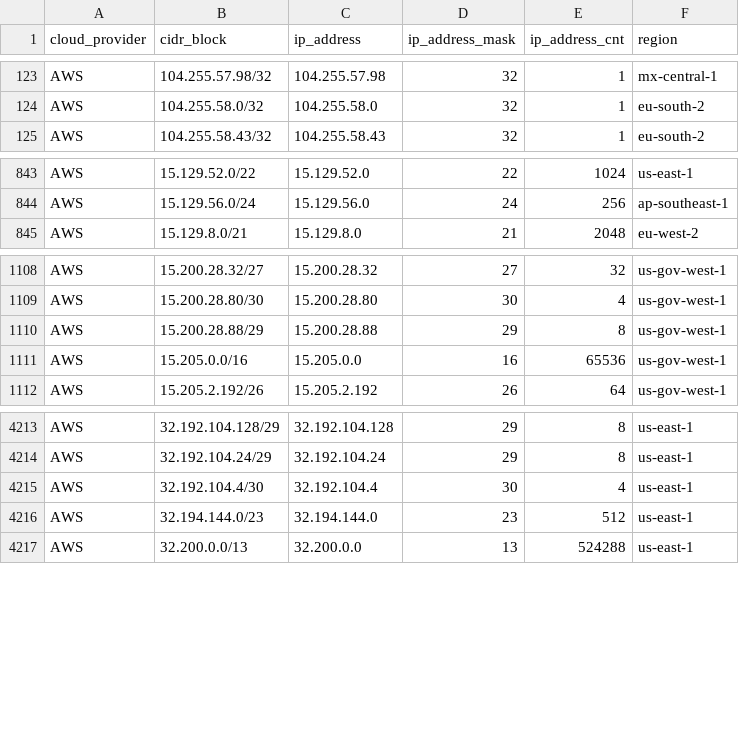
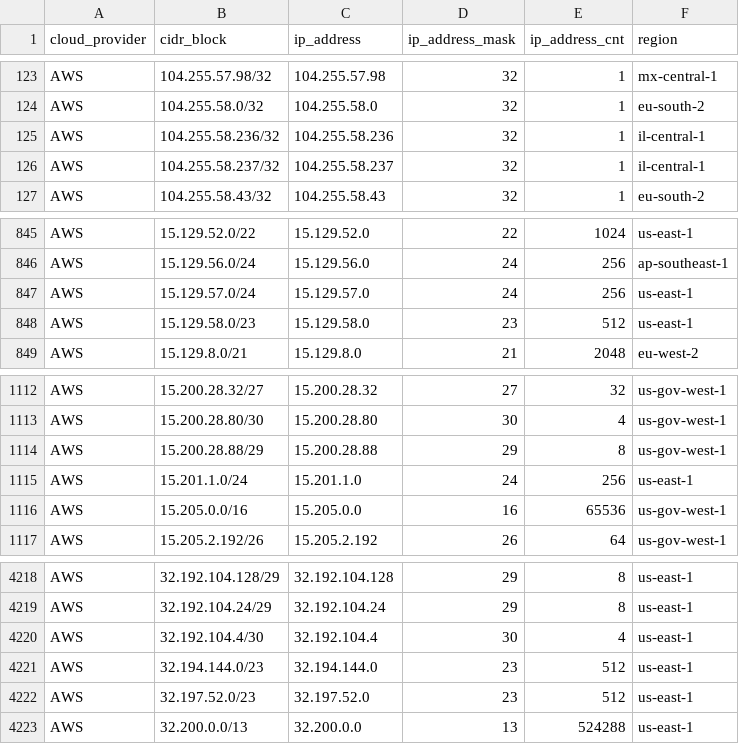
Before and after one commit to danilabs/public-cloud-provider-ip-ranges, a CSV file: data/providers/aws.csv, drawn as a sheet; only a part is shown, gaps mark what is left out; the diff names each change by its address in the sheet, - before the commit and + after, or states it on an @@ line.

```diff
--- a/data/providers/aws.csv
+++ b/data/providers/aws.csv
+row 125: AWS | 104.255.58.236/32 | 104.255.58.236 | 32 | 1 | il-central-1
+row 126: AWS | 104.255.58.237/32 | 104.255.58.237 | 32 | 1 | il-central-1
+row 847: AWS | 15.129.57.0/24 | 15.129.57.0 | 24 | 256 | us-east-1
+row 848: AWS | 15.129.58.0/23 | 15.129.58.0 | 23 | 512 | us-east-1
+row 1115: AWS | 15.201.1.0/24 | 15.201.1.0 | 24 | 256 | us-east-1
+row 4222: AWS | 32.197.52.0/23 | 32.197.52.0 | 23 | 512 | us-east-1
```
Also changed, not shown: 18 other files.
